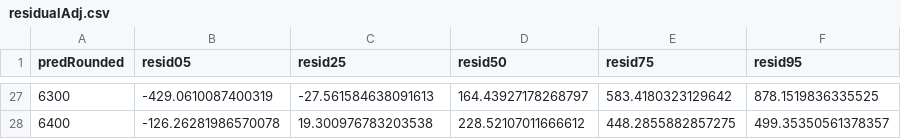
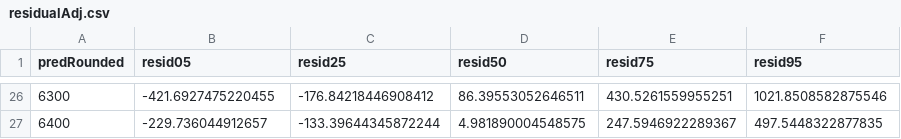
Before and after one commit to tomzhang255/SLU_Fellowship_2020, a CSV file: Shiny/Shiny_Mod3/residualAdj.csv, drawn as a sheet; only a part is shown, gaps mark what is left out; the diff covers the shown part only.

```diff
--- a/Shiny/Shiny_Mod3/residualAdj.csv
+++ b/Shiny/Shiny_Mod3/residualAdj.csv
@@ -27,2 +26,2 @@ predRounded,resid05,resid25,resid50,resid75,resid95
-6300,-429.0610087400319,-27.561584638091613,164.43927178268797,583.4180323129642,878.1519836335525
-6400,-126.26281986570078,19.300976783203538,228.52107011666612,448.2855882857275,499.35350561378357
+6300,-421.6927475220455,-176.84218446908412,86.39553052646511,430.5261559955251,1021.8508582875546
+6400,-229.736044912657,-133.39644345872244,4.981890004548575,247.5946922289367,497.5448322877835
```
Also changed, not shown: 1 removed row and 120 edited cells elsewhere in this file, Shiny/Shiny_Mod3/df_mod3.csv, 4 other files.
